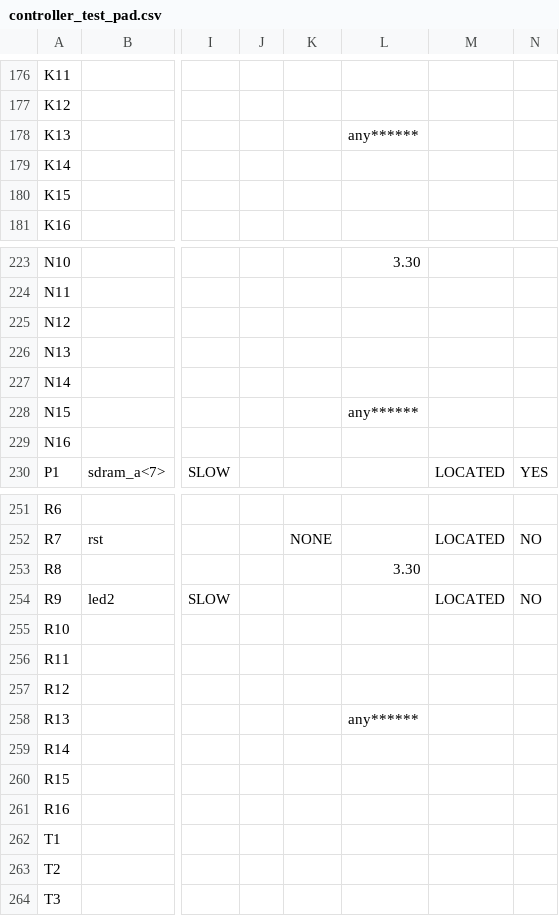
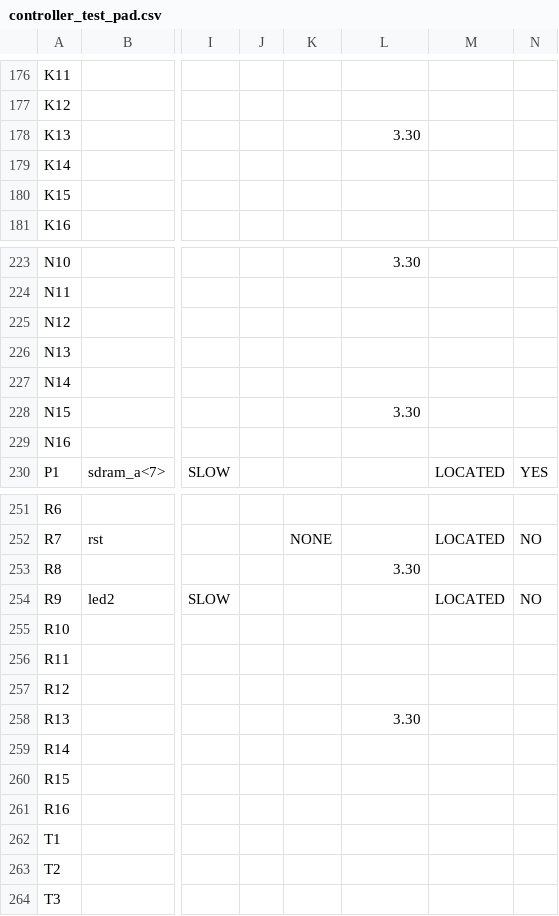
Before and after one commit to robertoalcantara/Ripeto, a CSV file: controller_test_pad.csv, drawn as a sheet; only a part is shown, gaps mark what is left out; the diff covers the shown part only; the diff names each change by its address in the sheet, - before the commit and + after, or states it on an @@ line.

```diff
--- a/controller_test_pad.csv
+++ b/controller_test_pad.csv
-L178: any******
+L178: 3.30
-L228: any******
+L228: 3.30
-L258: any******
+L258: 3.30
```
Also changed, not shown: 22 edited cells elsewhere in this file, 4 other files.
